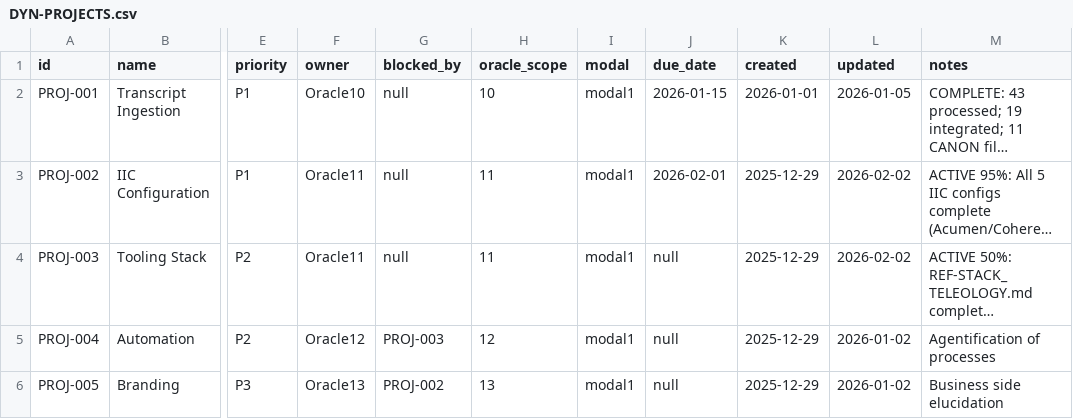
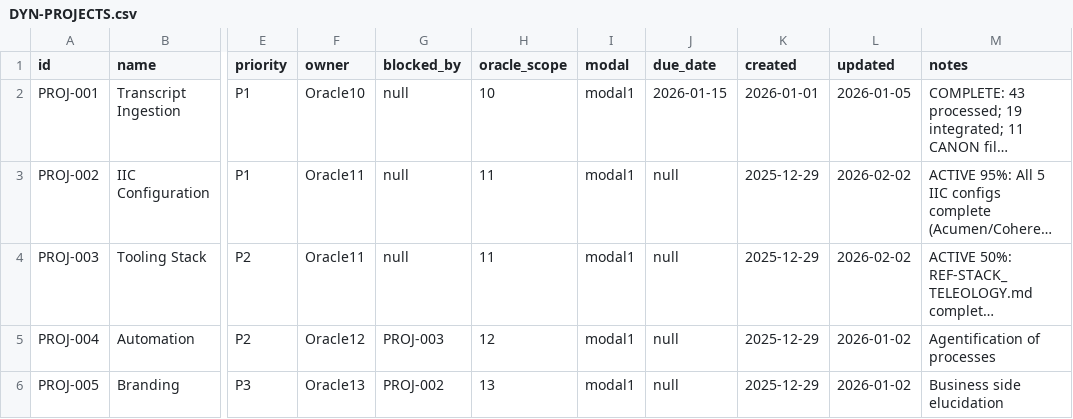
Before and after one commit to truongphillipthanh/syncrescendence, a CSV file: 00-ORCHESTRATION/state/DYN-PROJECTS.csv, drawn as a sheet; only a part is shown, gaps mark what is left out; long unchanged cells end in …; the diff names each change by its address in the sheet, - before the commit and + after, or states it on an @@ line.

```diff
--- a/00-ORCHESTRATION/state/DYN-PROJECTS.csv
+++ b/00-ORCHESTRATION/state/DYN-PROJECTS.csv
-J3 (due_date): 2026-02-01
+J3 (due_date): null
```
Also changed, not shown: 00-ORCHESTRATION/state/DYN-TASKS.csv, 9 other files.
